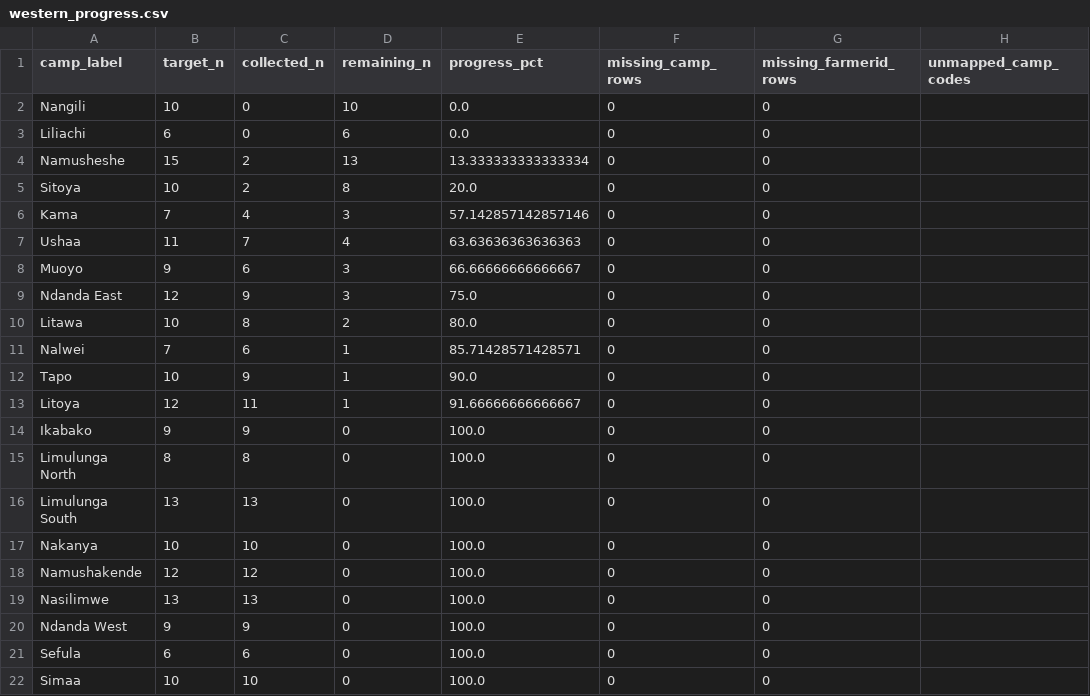
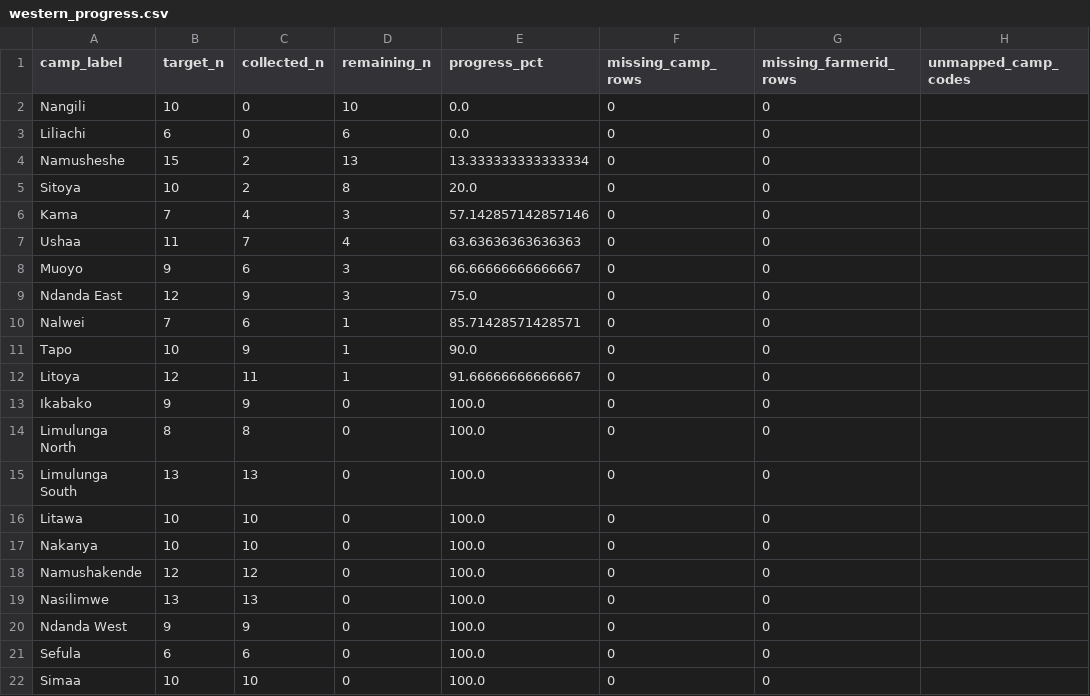
Before and after one commit to Ryota-uni/kobo_update, a CSV file: docs/western_progress.csv, drawn as a sheet; removed rows and columns are numbered as before the commit, all else as after; the diff names each change by its address in the sheet, - before the commit and + after, or states it on an @@ line.

```diff
--- a/docs/western_progress.csv
+++ b/docs/western_progress.csv
-row 10: Litawa | 10 | 8 | 2 | 80.0 | 0 | 0
+row 16: Litawa | 10 | 10 | 0 | 100.0 | 0 | 0
```
Also changed, not shown: 2 other files.
